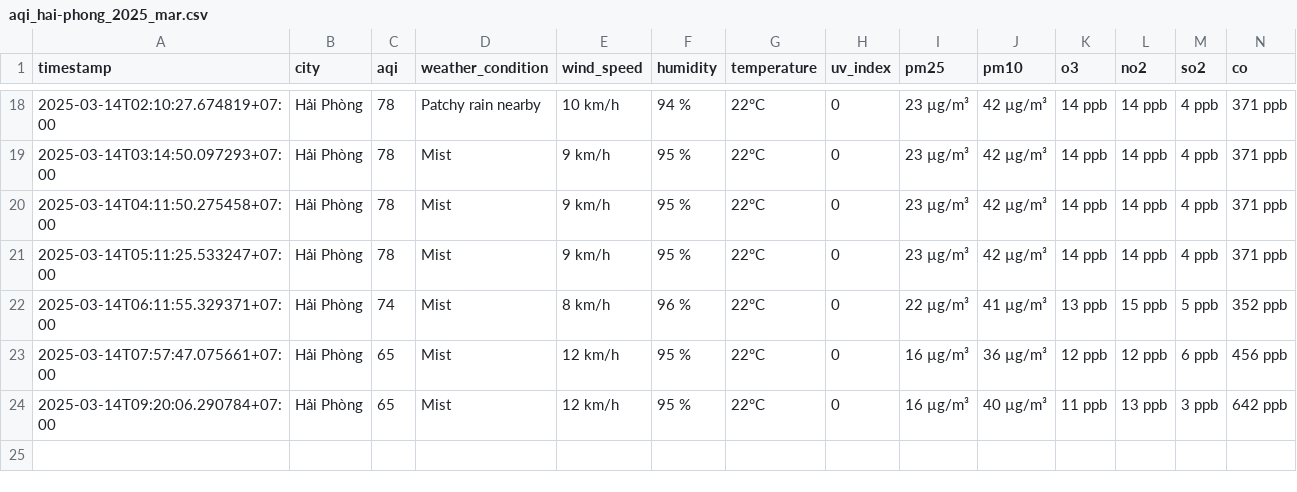
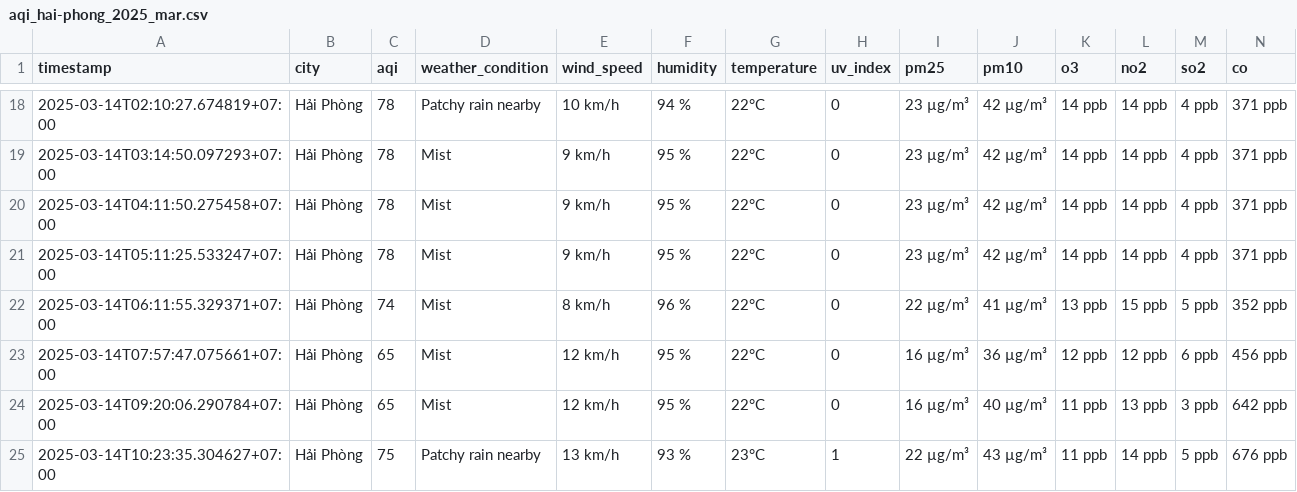
Before and after one commit to dothang08/aqi_newdatav2, a CSV file: result/hai-phong/aqi_hai-phong_2025_mar.csv, drawn as a sheet; only a part is shown, gaps mark what is left out.

```diff
--- a/result/hai-phong/aqi_hai-phong_2025_mar.csv
+++ b/result/hai-phong/aqi_hai-phong_2025_mar.csv
@@ -24 +24,2 @@ timestamp,city,aqi,weather_condition,wind_speed,humidity,temperature,uv_index,pm
 2025-03-14T09:20:06.290784+07:00,Hải Phòng,65,Mist,12 km/h,95 %,22°C,0,16 µg/m³,40 µg/m³,11 ppb,13 ppb,3 ppb,642 ppb
+2025-03-14T10:23:35.304627+07:00,Hải Phòng,75,Patchy rain nearby,13 km/h,93 %,23°C,1,22 µg/m³,43 µg/m³,11 ppb,14 ppb,5 ppb,676 ppb
```
Also changed, not shown: result/bac-ninh/aqi_bac-ninh_2025_mar.csv, result/da-nang/aqi_da-nang_2025_mar.csv, 4 other files.
